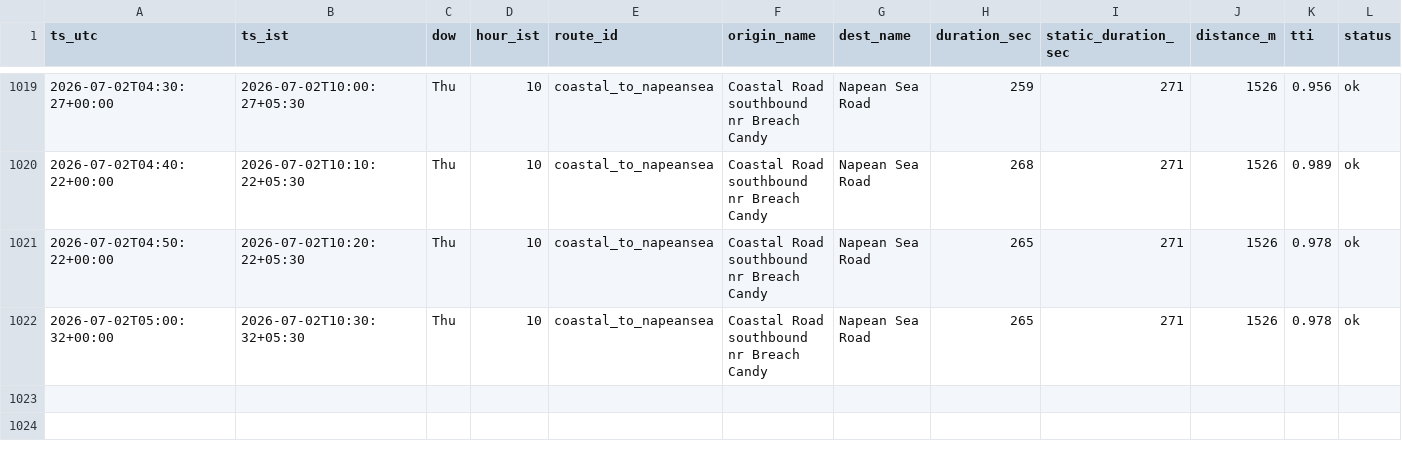
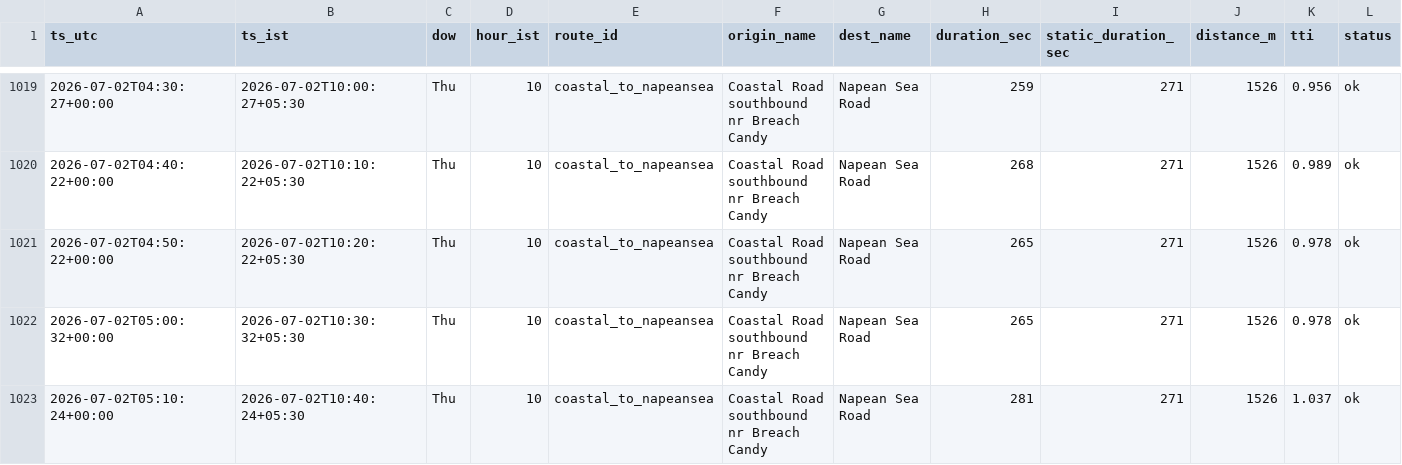
Before and after one commit to jayvaidya/coastal-road-travel-time, a CSV file: data/travel_times.csv, drawn as a sheet; only a part is shown, gaps mark what is left out; the diff names each change by its address in the sheet, - before the commit and + after, or states it on an @@ line.

Commit message:
data: travel times 2026-07-02T05:10Z

```diff
--- a/data/travel_times.csv
+++ b/data/travel_times.csv
+row 1023: 2026-07-02T05:10:24+00:00 | 2026-07-02T10:40:24+05:30 | Thu | 10 | coastal_to_napeansea | Coastal Road southbound nr Breach Candy | Napean Sea Road | 281 | 271 | 1526 | 1.037 | ok
```
